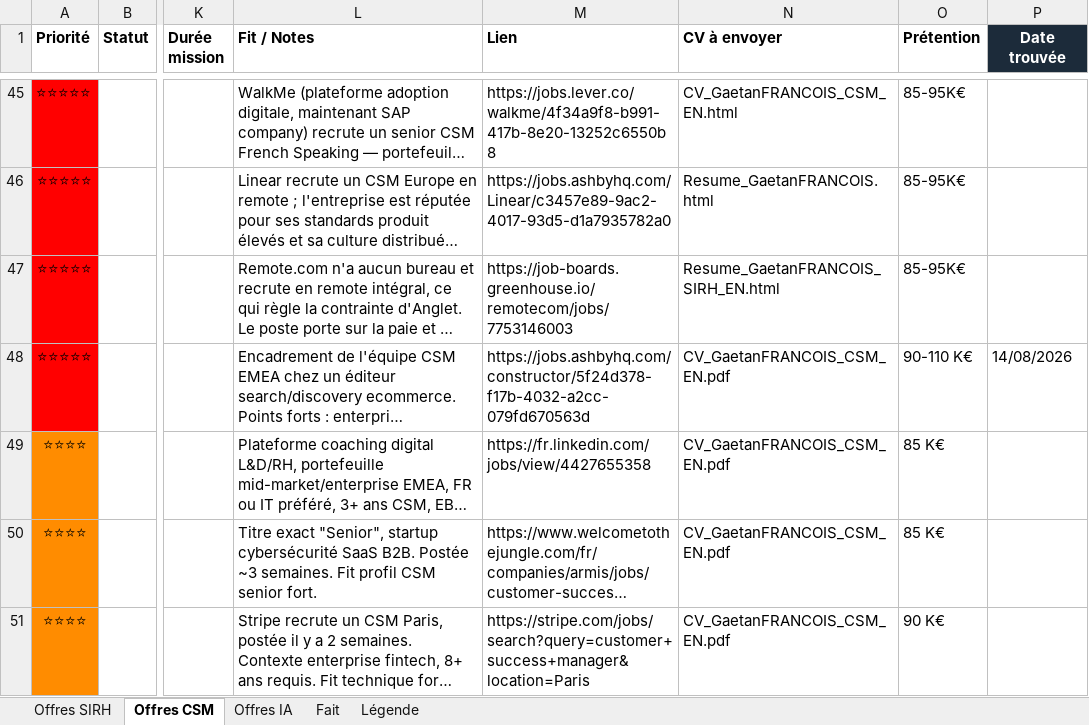
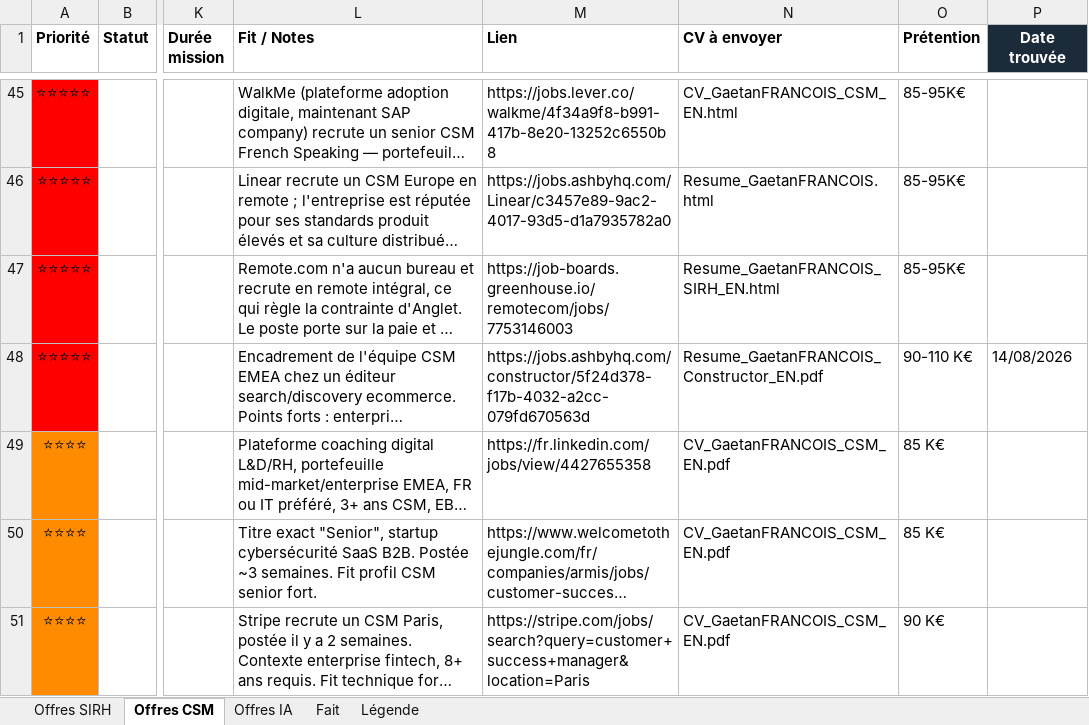
Before and after one commit to MisterZogs/recherche-taf, an Excel workbook: offres_emploi.xlsx, sheet Offres CSM, drawn as a sheet; only a part is shown, gaps mark what is left out; long unchanged cells end in …; values as stored, in another font and other column widths than the file's, no borders; the diff names each change by its address in the sheet, - before the commit and + after, or states it on an @@ line.

```diff
--- a/offres_emploi.xlsx (sheet Offres CSM)
+++ b/offres_emploi.xlsx (sheet Offres CSM)
-N48 (CV à envoyer): CV_GaetanFRANCOIS_CSM_EN.pdf
+N48 (CV à envoyer): Resume_GaetanFRANCOIS_Constructor_EN.pdf
```
Also changed, not shown: 1 other file.
